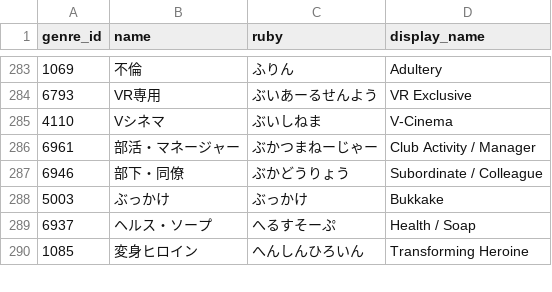
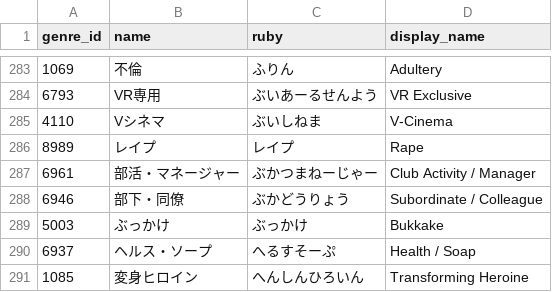
Before and after one commit to richardnguyen99/javff-graphql, a CSV file: data/genre.csv, drawn as a sheet; only a part is shown, gaps mark what is left out; the diff names each change by its address in the sheet, - before the commit and + after, or states it on an @@ line.

Commit message:
feat: add relation datasets

```diff
--- a/data/genre.csv
+++ b/data/genre.csv
+row 286: 8989 | レイプ | レイプ | Rape
```
Also changed, not shown: 19 other files.
